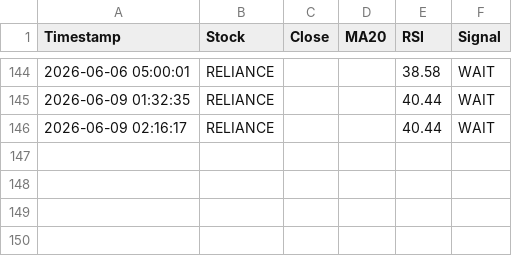
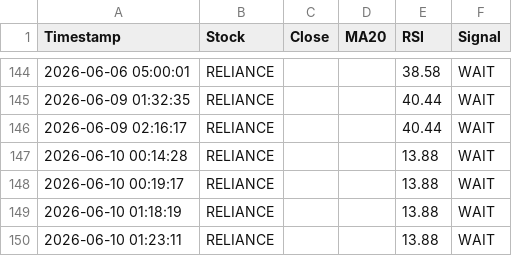
Before and after one commit to firojkhan9/trading-os, a CSV file: logs/signal_log.csv, drawn as a sheet; only a part is shown, gaps mark what is left out.

```diff
--- a/logs/signal_log.csv
+++ b/logs/signal_log.csv
@@ -146 +146,5 @@ Timestamp,Stock,Close,MA20,RSI,Signal
 2026-06-09 02:16:17,RELIANCE,,,40.44,WAIT
+2026-06-10 00:14:28,RELIANCE,,,13.88,WAIT
+2026-06-10 00:19:17,RELIANCE,,,13.88,WAIT
+2026-06-10 01:18:19,RELIANCE,,,13.88,WAIT
+2026-06-10 01:23:11,RELIANCE,,,13.88,WAIT
```
Also changed, not shown: 6 other files.
